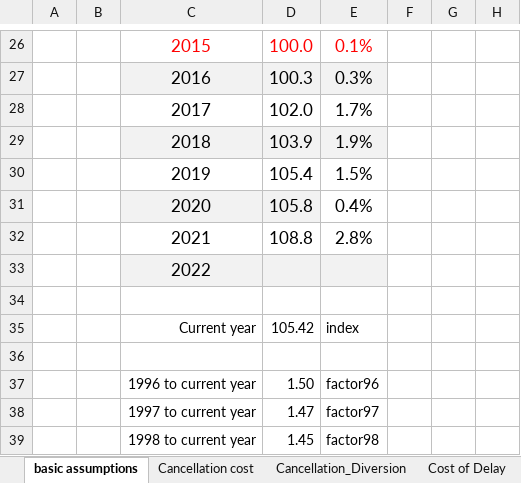
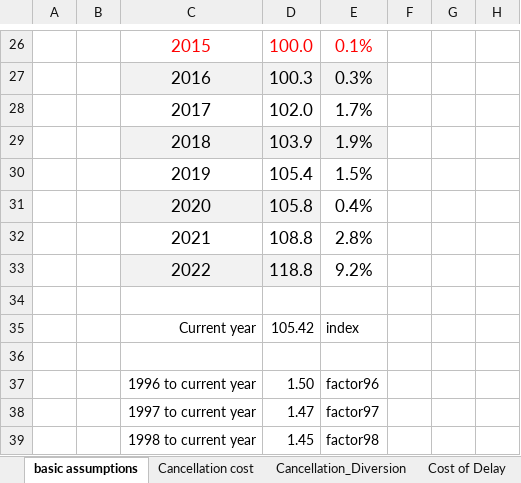
Before and after one commit to euctrl-pru/standard_inputs, an Excel workbook: data/values_2022.xlsx, sheet basic assumptions, drawn as a sheet; only a part is shown, gaps mark what is left out; values as stored, in another font and other column widths than the file's, no borders; the diff names each change by its address in the sheet, - before the commit and + after, or states it on an @@ line.

Commit message:
update of several values

```diff
--- a/data/values_2022.xlsx (sheet basic assumptions)
+++ b/data/values_2022.xlsx (sheet basic assumptions)
-D33: (empty)
+D33: 118.8
-E33: (empty)
+E33: 9.2%
-E33 fill: #F2F2F2
+E33 fill: none
```
Also changed, not shown: charts or pictures, 14 other files.
